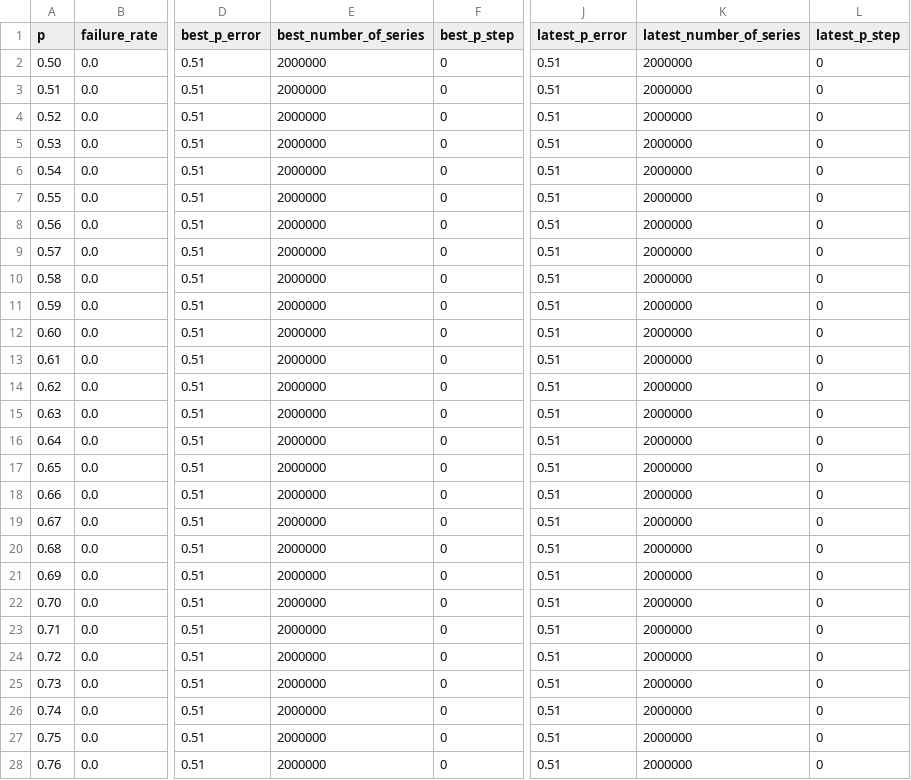
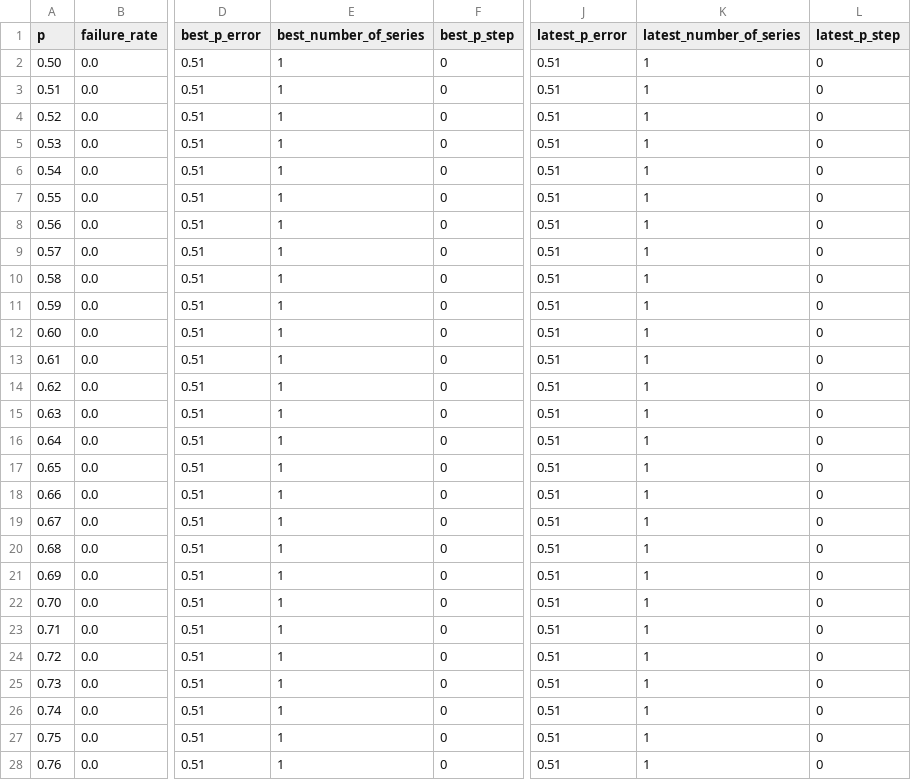
Before and after one commit to muzudho/sente-win-rate-70-percent-problem, a CSV file: data/even_series_rule.csv, drawn as a sheet; only a part is shown, gaps mark what is left out; the diff covers the shown part only; the diff names each change by its address in the sheet, - before the commit and + after, or states it on an @@ line.

Commit message:
p_step == 0

```diff
--- a/data/even_series_rule.csv
+++ b/data/even_series_rule.csv
-E2:E28 (best_number_of_series): 2000000
+E2:E28 (best_number_of_series): 1
-K2:K28 (latest_number_of_series): 2000000
+K2:K28 (latest_number_of_series): 1
```
Also changed, not shown: 46 edited cells elsewhere in this file, 4 other files.
